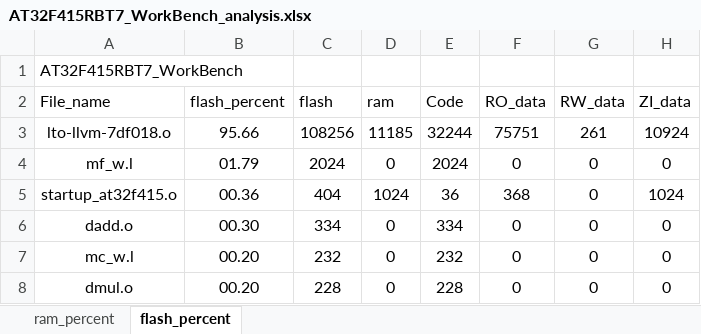
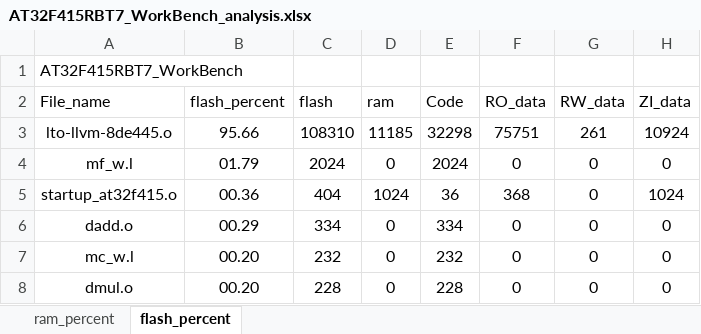
Before and after one commit to FW-Projects/HA05_3.5TFT, an Excel workbook: app/project/MDK_V5/AT32F415RBT7_WorkBench_analysis.xlsx, sheet flash_percent, drawn as a sheet; only a part is shown; values as stored, in another font and other column widths than the file's, no borders; charts and pictures and table styles not drawn; the diff names each change by its address in the sheet, - before the commit and + after, or states it on an @@ line.

```diff
--- a/app/project/MDK_V5/AT32F415RBT7_WorkBench_analysis.xlsx (sheet flash_percent)
+++ b/app/project/MDK_V5/AT32F415RBT7_WorkBench_analysis.xlsx (sheet flash_percent)
-A3 (File_name): lto-llvm-7df018.o
+A3 (File_name): lto-llvm-8de445.o
-C3 (flash): 108256
+C3 (flash): 108310
-E3 (Code): 32244
+E3 (Code): 32298
-B6 (flash_percent): 00.30
+B6 (flash_percent): 00.29
```
Also changed, not shown: sheet ram_percent, charts or pictures, 13 other files.
